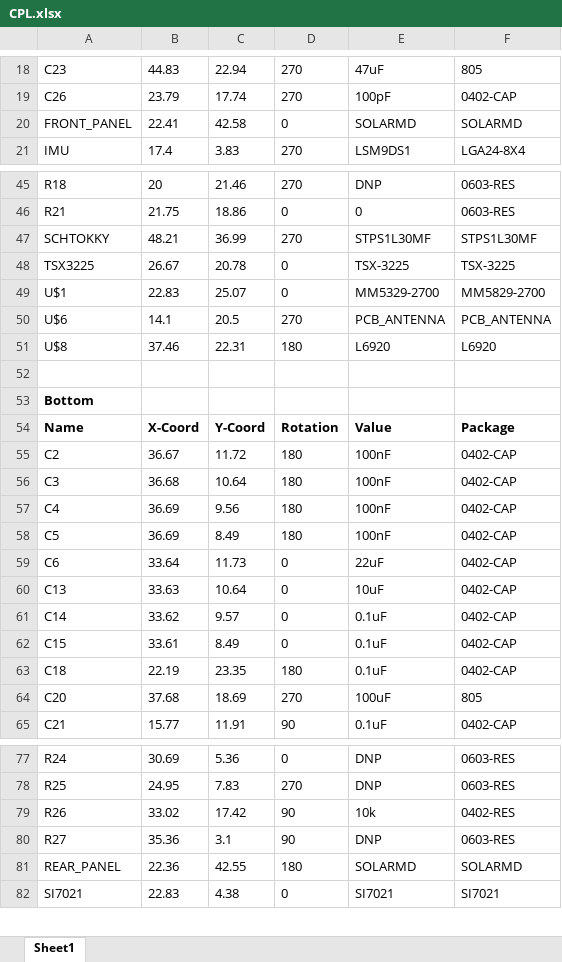
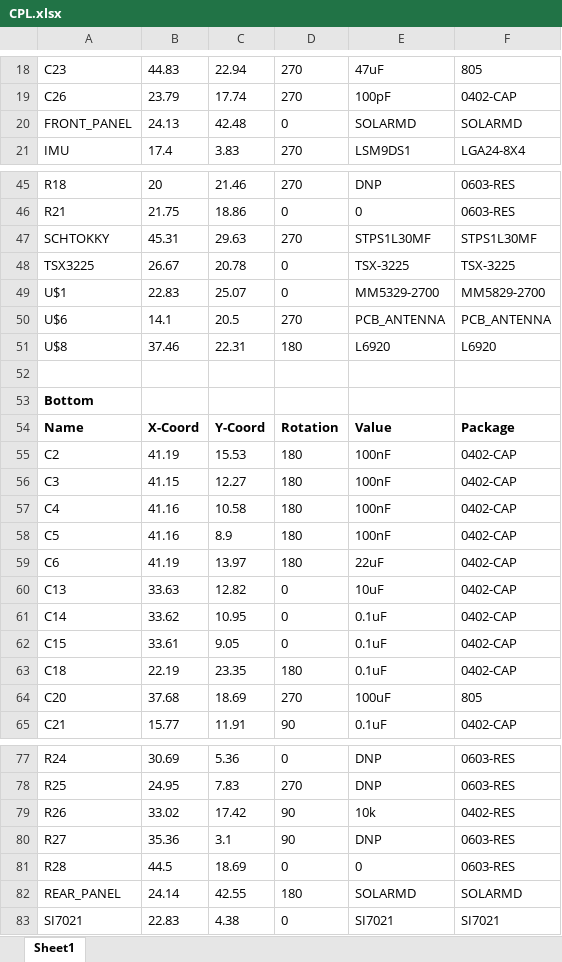
Before and after one commit to vha3/Monarch-Board, an Excel workbook: CPL/CPL.xlsx, sheet Sheet1, drawn as a sheet; only a part is shown, gaps mark what is left out; values as stored, in another font and other column widths than the file's, no borders; addresses are those after the commit; the diff names each change by its address in the sheet, - before the commit and + after, or states it on an @@ line.

```diff
--- a/CPL/CPL.xlsx (sheet Sheet1)
+++ b/CPL/CPL.xlsx (sheet Sheet1)
-B20: 22.41
+B20: 24.13
-C20: 42.58
+C20: 42.48
-B47: 48.21
+B47: 45.31
-C47: 36.99
+C47: 29.63
-B55: 36.67
+B55: 41.19
-C55: 11.72
+C55: 15.53
-B56: 36.68
+B56: 41.15
-C56: 10.64
+C56: 12.27
-B57:B58: 36.69
+B57:B58: 41.16
-C57: 9.56
+C57: 10.58
-C58: 8.49
+C58: 8.9
-B59: 33.64
+B59: 41.19
-C59: 11.73
+C59: 13.97
-D59: 0
+D59: 180
-C60: 10.64
+C60: 12.82
-C61: 9.57
+C61: 10.95
-C62: 8.49
+C62: 9.05
+row 81: R28 | 44.5 | 18.69 | 0 | 0 | 0603-RES
-B82: 22.36
+B82: 24.14
```
Also changed, not shown: BOM/BOM.xlsx, 25 other files.
